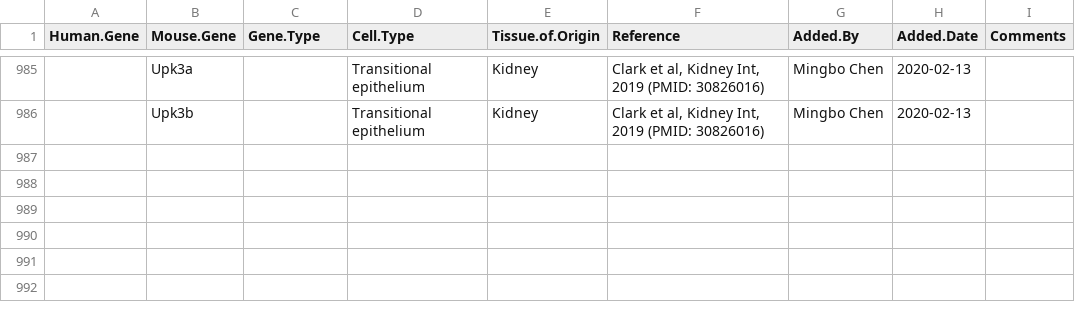
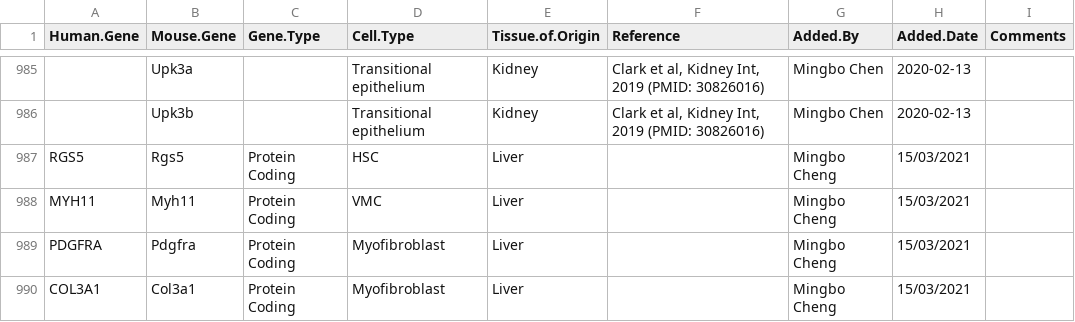
Before and after one commit to CostaLab/scrna_seurat_pipeline, a TSV file: external/Human_and_mouse_cell_markers-Markers.tsv, drawn as a sheet; only a part is shown, gaps mark what is left out; the diff names each change by its address in the sheet, - before the commit and + after, or states it on an @@ line.

Commit message:
add 4 Liver marker genes

```diff
--- a/external/Human_and_mouse_cell_markers-Markers.tsv
+++ b/external/Human_and_mouse_cell_markers-Markers.tsv
+row 987: RGS5 | Rgs5 | Protein Coding | HSC | Liver |  | Mingbo Cheng | 15/03/2021
+row 988: MYH11 | Myh11 | Protein Coding | VMC | Liver |  | Mingbo Cheng | 15/03/2021
+row 989: PDGFRA | Pdgfra | Protein Coding | Myofibroblast | Liver |  | Mingbo Cheng | 15/03/2021
+row 990: COL3A1 | Col3a1 | Protein Coding | Myofibroblast | Liver |  | Mingbo Cheng | 15/03/2021
```
